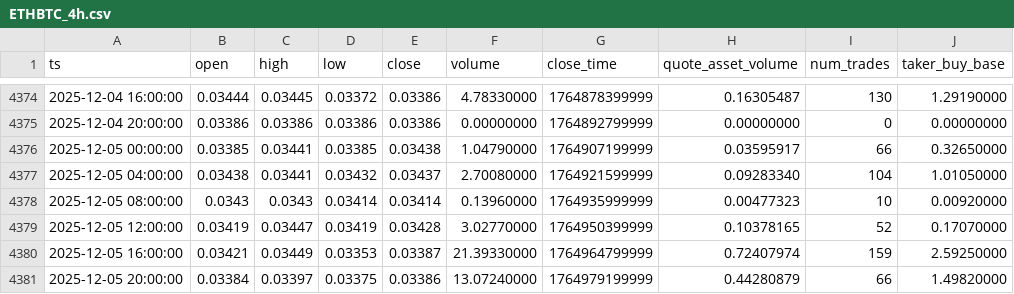
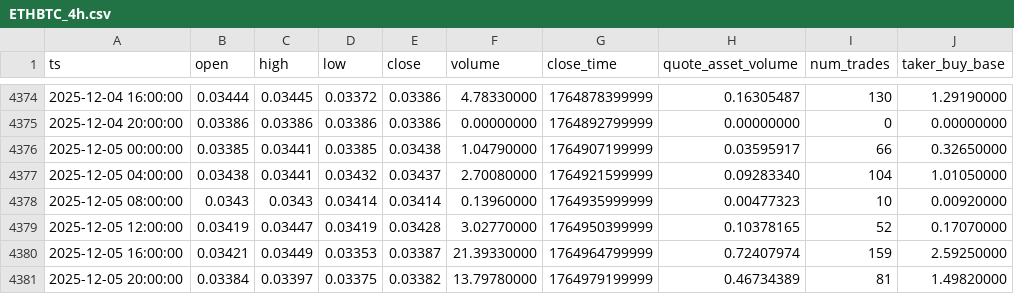
Before and after one commit to McNultyyy/BTC-Pair-OrderBlock-Finder, a CSV file: data/raw/ETHBTC_4h.csv, drawn as a sheet; only a part is shown, gaps mark what is left out; the diff names each change by its address in the sheet, - before the commit and + after, or states it on an @@ line.

```diff
--- a/data/raw/ETHBTC_4h.csv
+++ b/data/raw/ETHBTC_4h.csv
-E4381 (close): 0.03386
+E4381 (close): 0.03382
-F4381 (volume): 13.07240000
+F4381 (volume): 13.79780000
-H4381 (quote_asset_volume): 0.44280879
+H4381 (quote_asset_volume): 0.46734389
-I4381 (num_trades): 66
+I4381 (num_trades): 81
```
